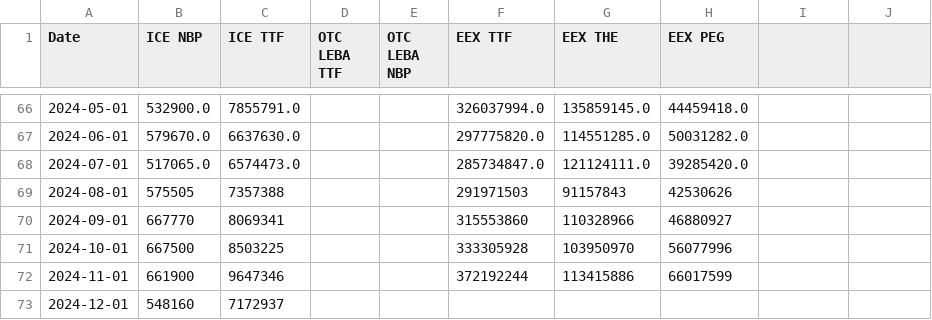
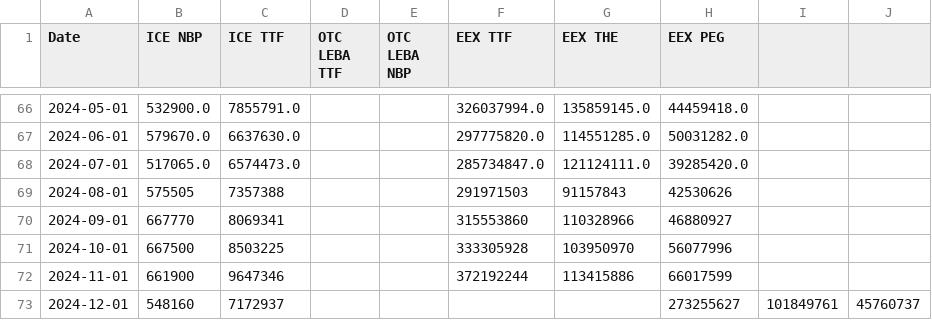
Before and after one commit to JulienHoarauEngie/EnergyScan, a CSV file: MonthlyLiquidityGas.csv, drawn as a sheet; only a part is shown, gaps mark what is left out.

Commit message:
Update MonthlyLiquidityGas.csv

```diff
--- a/MonthlyLiquidityGas.csv
+++ b/MonthlyLiquidityGas.csv
@@ -72,2 +72,2 @@ Date,ICE NBP,ICE TTF,OTC LEBA TTF,OTC LEBA NBP,EEX TTF,EEX THE,EEX PEG
 2024-11-01,661900,9647346,,,372192244,113415886,66017599
-2024-12-01,548160,7172937,,,,,
+2024-12-01,548160,7172937,,,,,273255627,101849761,45760737
```
